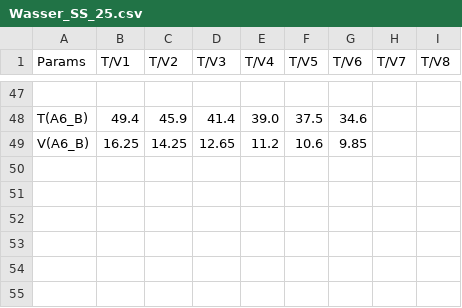
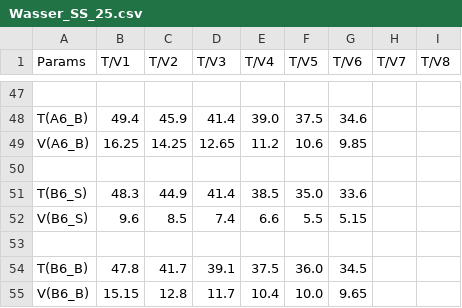
Before and after one commit to ManniGertrude/PC, a CSV file: Daten/Wasser_SS_25.csv, drawn as a sheet; only a part is shown, gaps mark what is left out.

Commit message:
modified:   Daten/Ideal_SS_25.csv 	modified:   Daten/Mikroskop_SS_25.csv 	modified:   Daten/Wasser_SS_25.csv 	modified:   "L\303\266sungen.py" 	modified:   PNG/Wasser_SS_25/Wasser A6 Benzoe.png 	new file:   PNG/Wasser_SS_25/Wasser B6 Benzoe.png 	new file:   PNG/Wasser_SS_25/Wasser B6 Salicyl.png

```diff
--- a/Daten/Wasser_SS_25.csv
+++ b/Daten/Wasser_SS_25.csv
@@ -49 +49,7 @@ T(A6_B),    49.4,   45.9,   41.4,   39.0,   37.5,   34.6
 V(A6_B),    16.25,  14.25,  12.65,  11.2,   10.6,   9.85
+
+T(B6_S),    48.3,   44.9,   41.4,   38.5,   35.0,   33.6
+V(B6_S),    9.6,    8.5,    7.4,    6.6,    5.5,    5.15
+
+T(B6_B),    47.8,   41.7,   39.1,   37.5,   36.0,   34.5
+V(B6_B),    15.15,  12.8,   11.7,   10.4,   10.0,   9.65
```
Also changed, not shown: Daten/Ideal_SS_25.csv, Daten/Mikroskop_SS_25.csv, 4 other files.
